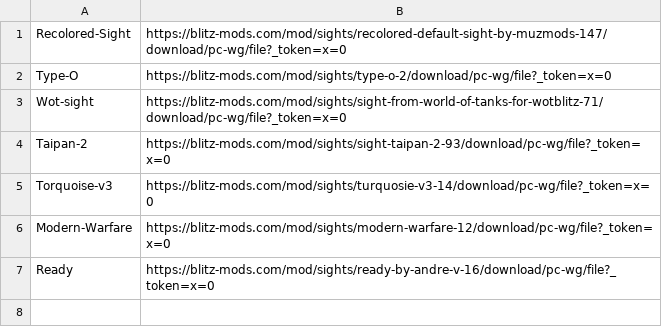
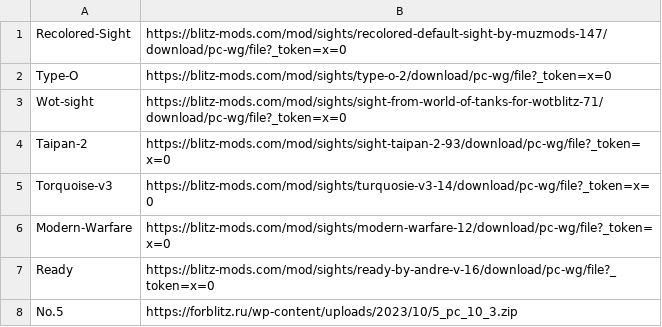
Before and after one commit to RickOnGit/RickWotbMods, a CSV file: files/mods/sights.csv, drawn as a sheet.

```diff
--- a/files/mods/sights.csv
+++ b/files/mods/sights.csv
@@ -7 +7,2 @@ Modern-Warfare,https://blitz-mods.com/mod/sights/modern-warfare-12/download/pc-w
 Ready,https://blitz-mods.com/mod/sights/ready-by-andre-v-16/download/pc-wg/file?_token=x=0
+No.5,https://forblitz.ru/wp-content/uploads/2023/10/5_pc_10_3.zip
```
Also changed, not shown: files/hangars.csv, files/mods/lobby.csv, 7 other files.
